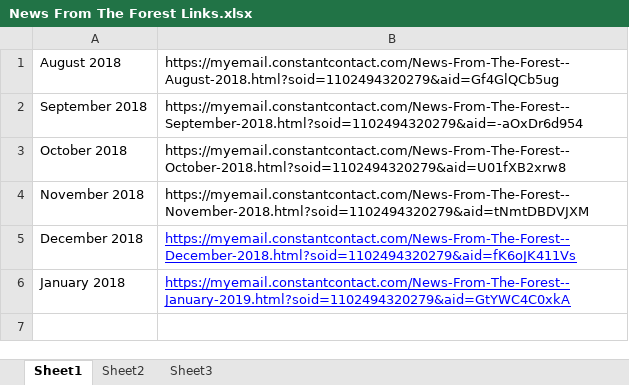
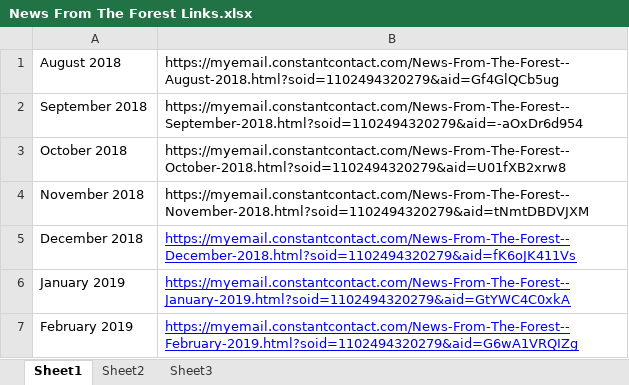
Before and after one commit to jeremyadreher/SFE_Website, an Excel workbook: News From The Forest Links.xlsx, sheet Sheet1, drawn as a sheet; values as stored, in another font and other column widths than the file's, no borders; the diff names each change by its address in the sheet, - before the commit and + after, or states it on an @@ line.

Commit message:
Update News From The Forest Links.xlsx

```diff
--- a/News From The Forest Links.xlsx (sheet Sheet1)
+++ b/News From The Forest Links.xlsx (sheet Sheet1)
-A6: January 2018
+A6: January 2019
+row 7: February 2019 | https://myemail.constantcontact.com/News-From-The-Forest--February-2019.html?soid=1102494320279&aid=G6wA1VRQIZg
```
